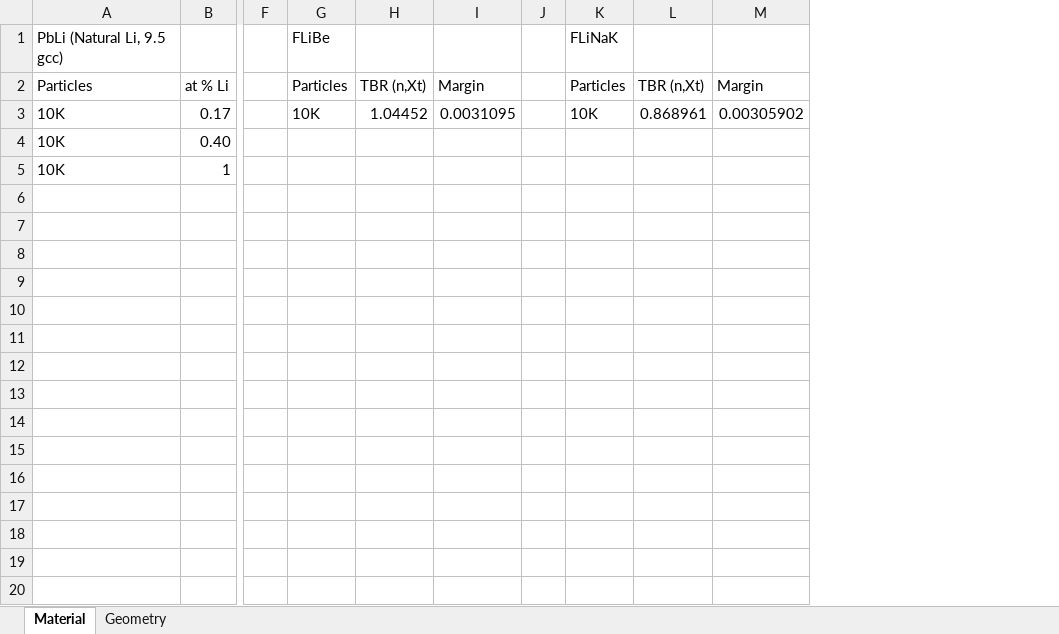
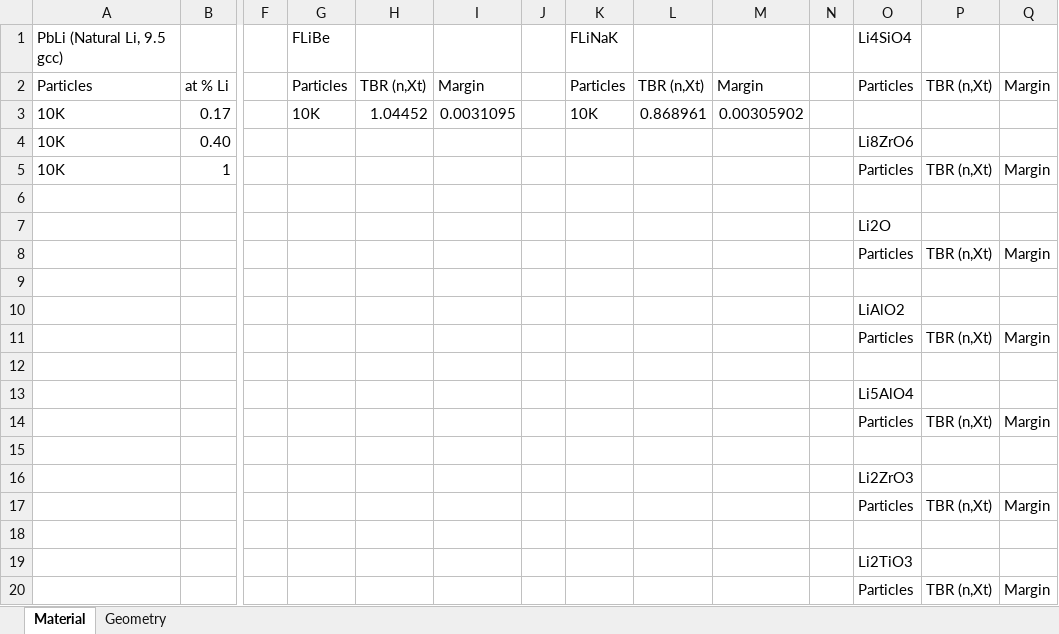
Before and after one commit to Rocco698/NUCE_431W, an Excel workbook: OpenMC_STAR_Model/TBR's.xlsx, sheet Material, drawn as a sheet; only a part is shown, gaps mark what is left out; values as stored, in another font and other column widths than the file's, no borders; rows hold the shown columns only; the diff names each change by its address in the sheet, - before the commit and + after, or states it on an @@ line.

Commit message:
Add files via upload

```diff
--- a/OpenMC_STAR_Model/TBR's.xlsx (sheet Material)
+++ b/OpenMC_STAR_Model/TBR's.xlsx (sheet Material)
+column N, empty
+column O, rows 1-5: Li4SiO4 | Particles |  | Li8ZrO6 | Particles
+column P, rows 2-5: TBR (n,Xt) |  |  | TBR (n,Xt)
+column Q, rows 2-5: Margin |  |  | Margin
+row 6: (empty)
+row 7:  |  |  |  |  |  |  |  |  |  |  | Li2O
+row 8:  |  |  |  |  |  |  |  |  |  |  | Particles | TBR (n,Xt) | Margin
+row 9: (empty)
+row 10:  |  |  |  |  |  |  |  |  |  |  | LiAlO2
+row 11:  |  |  |  |  |  |  |  |  |  |  | Particles | TBR (n,Xt) | Margin
+row 12: (empty)
+row 13:  |  |  |  |  |  |  |  |  |  |  | Li5AlO4
+row 14:  |  |  |  |  |  |  |  |  |  |  | Particles | TBR (n,Xt) | Margin
+row 15: (empty)
+row 16:  |  |  |  |  |  |  |  |  |  |  | Li2ZrO3
+row 17:  |  |  |  |  |  |  |  |  |  |  | Particles | TBR (n,Xt) | Margin
+row 18: (empty)
+row 19:  |  |  |  |  |  |  |  |  |  |  | Li2TiO3
+row 20:  |  |  |  |  |  |  |  |  |  |  | Particles | TBR (n,Xt) | Margin
```
